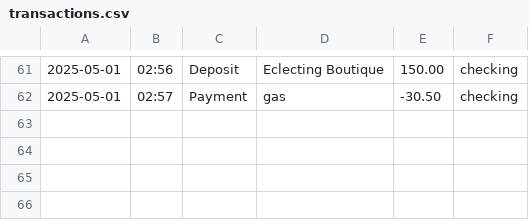
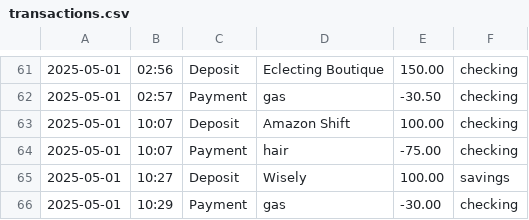
Before and after one commit to arieappdev/capstone-1, a CSV file: TheMoneyMatrix/src/data/transactions.csv, drawn as a sheet; only a part is shown, gaps mark what is left out.

```diff
--- a/TheMoneyMatrix/src/data/transactions.csv
+++ b/TheMoneyMatrix/src/data/transactions.csv
@@ -62 +62,5 @@
 2025-05-01|02:57|Payment|gas|-30.50|checking
+2025-05-01|10:07|Deposit|Amazon Shift|100.00|checking
+2025-05-01|10:07|Payment|hair|-75.00|checking
+2025-05-01|10:27|Deposit|Wisely|100.00|savings
+2025-05-01|10:29|Payment|gas|-30.00|checking
```
Also changed, not shown: 1 other file.
